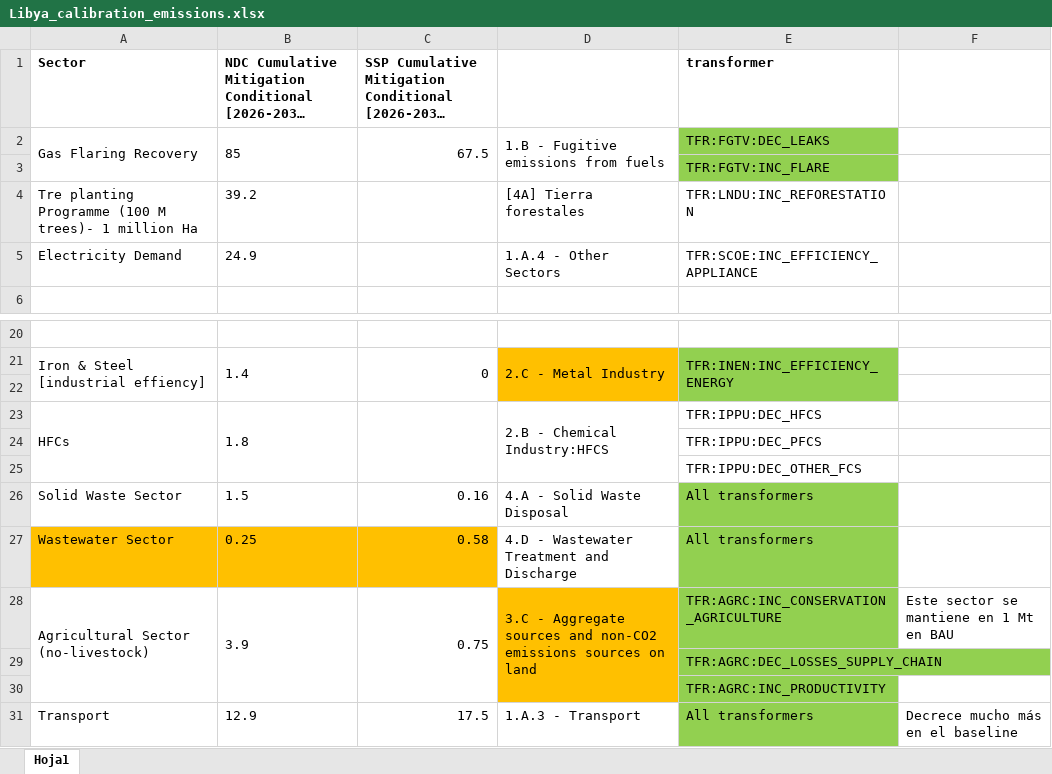
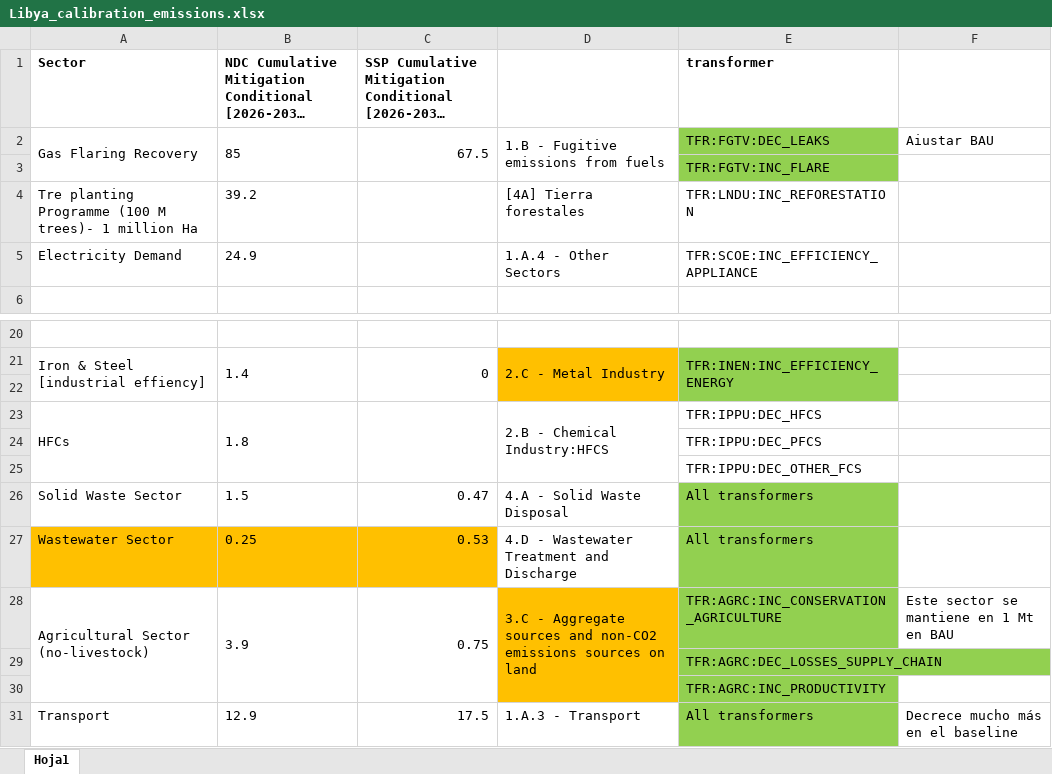
Before and after one commit to sisepuede-framework/ssp_libya, an Excel workbook: Libya_calibration_emissions.xlsx, sheet Hoja1, drawn as a sheet; only a part is shown, gaps mark what is left out; long unchanged cells end in …; values as stored, in another font and other column widths than the file's, no borders; the diff names each change by its address in the sheet, - before the commit and + after, or states it on an @@ line.

```diff
--- a/Libya_calibration_emissions.xlsx (sheet Hoja1)
+++ b/Libya_calibration_emissions.xlsx (sheet Hoja1)
-F2: (empty)
+F2: Aiustar BAU
-C26: 0.16
+C26: 0.47
-C27: 0.58
+C27: 0.53
```
Also changed, not shown: ssp_modeling/scenario_mapping/ssp_libya_transformation_cw_20260408.xlsx, 31 other files.
